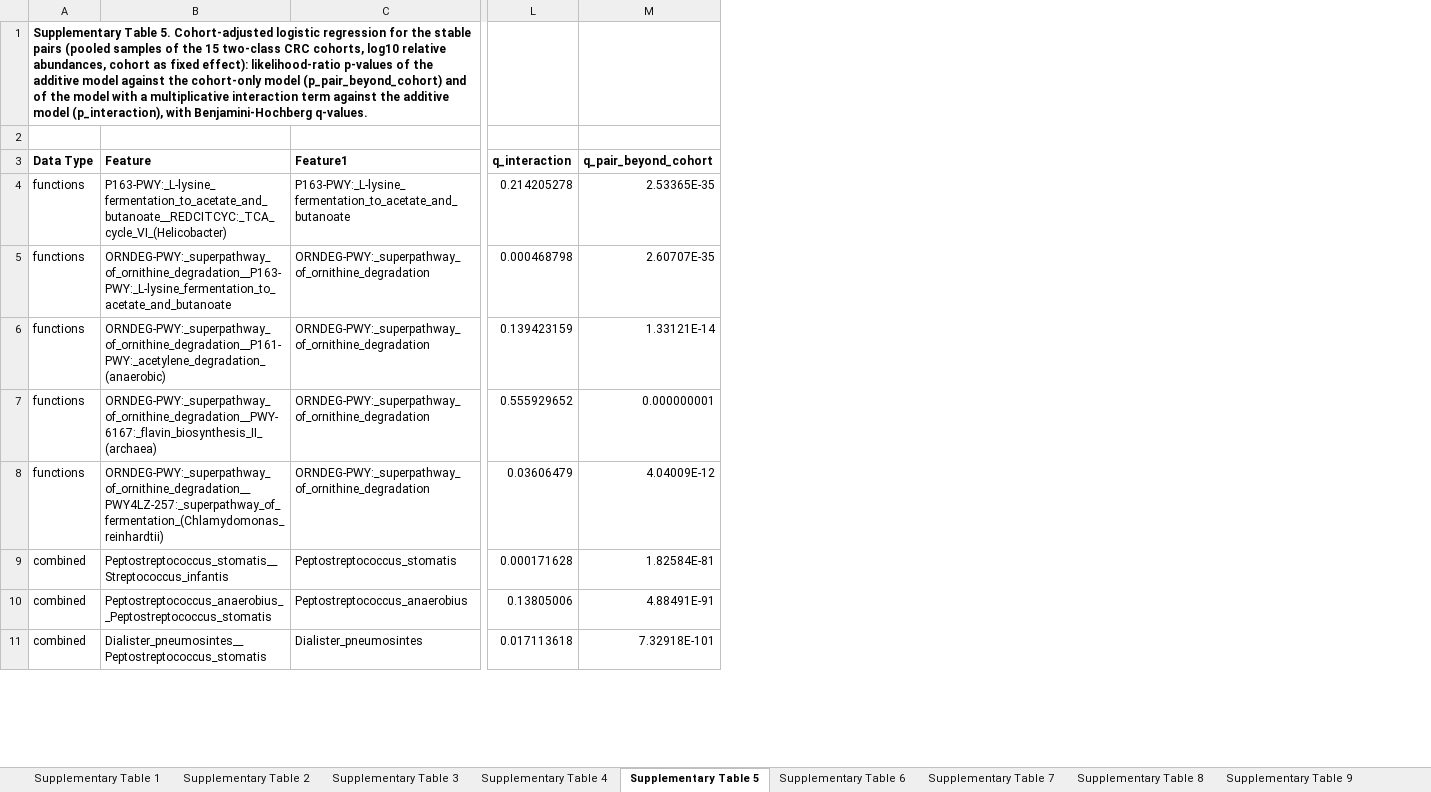
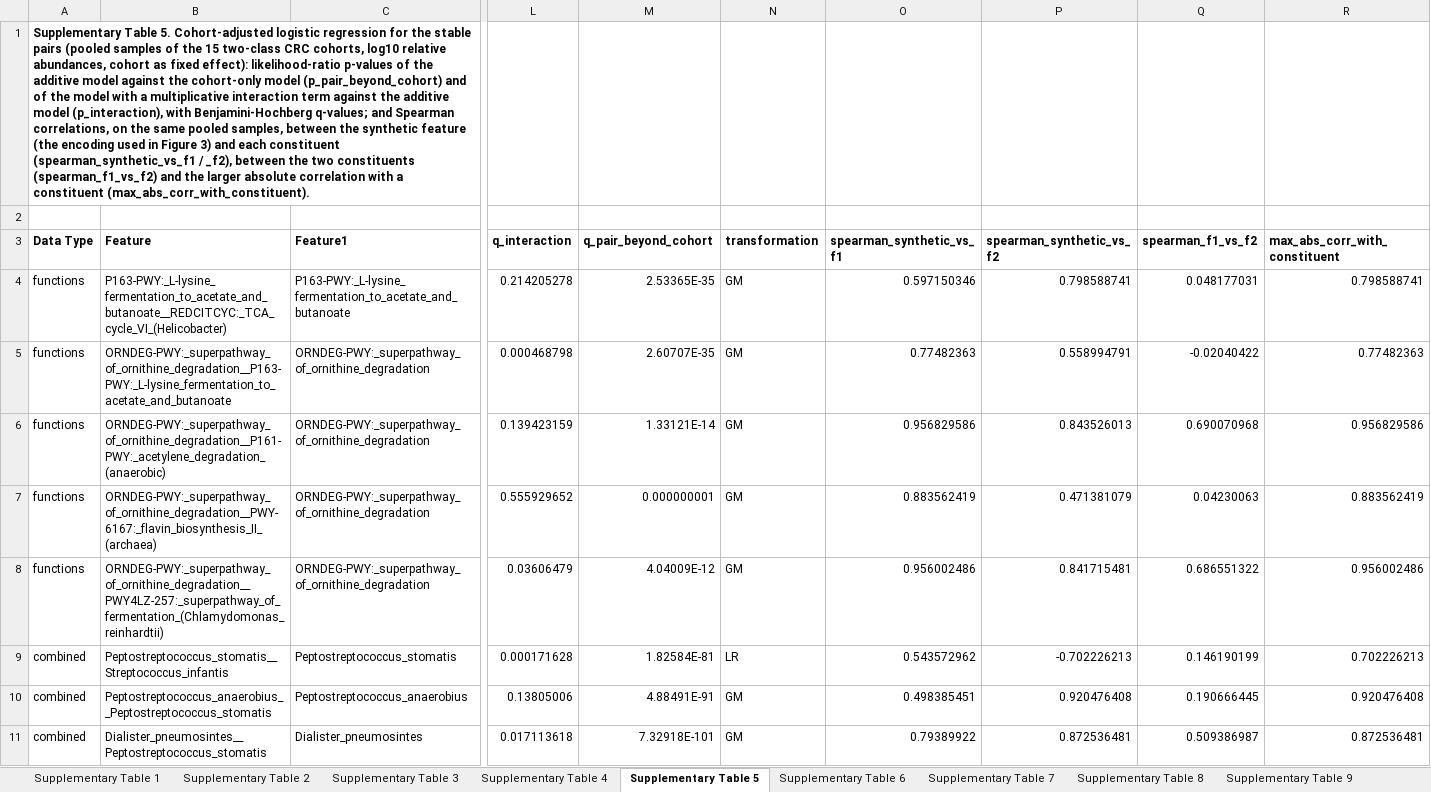
Before and after one commit to Kizielins/MDFS_synergies, an Excel workbook: manuscript/supplementary/Supplementary_tables.xlsx, sheet Supplementary Table 5, drawn as a sheet; only a part is shown, gaps mark what is left out; values as stored, in another font and other column widths than the file's, no borders; the diff names each change by its address in the sheet, - before the commit and + after, or states it on an @@ line.

```diff
--- a/manuscript/supplementary/Supplementary_tables.xlsx (sheet Supplementary Table 5)
+++ b/manuscript/supplementary/Supplementary_tables.xlsx (sheet Supplementary Table 5)
+column N (transformation), rows 4-11: GM | GM | GM | GM | GM | LR | GM | GM
+column O (spearman_synthetic_vs_f1), rows 4-11: 0.597150346 | 0.77482363 | 0.956829586 | 0.883562419 | 0.956002486 | 0.543572962 | 0.498385451 | 0.79389922
+column P (spearman_synthetic_vs_f2), rows 4-11: 0.798588741 | 0.558994791 | 0.843526013 | 0.471381079 | 0.841715481 | -0.702226213 | 0.920476408 | 0.872536481
+column Q (spearman_f1_vs_f2), rows 4-11: 0.048177031 | -0.02040422 | 0.690070968 | 0.04230063 | 0.686551322 | 0.146190199 | 0.190666445 | 0.509386987
+column R (max_abs_corr_with_constituent), rows 4-11: 0.798588741 | 0.77482363 | 0.956829586 | 0.883562419 | 0.956002486 | 0.702226213 | 0.920476408 | 0.872536481
-A1 (Data Type): …with Benjamini-Hochberg q-values.
+A1 (Data Type): …with Benjamini-Hochberg q-values; and Spearman correlations, on the same pooled samples, between the synthetic feature (the encoding used in Figure 3) and each constituent (spearman_synthetic_vs_f1 / _f2), between the two constituents (spearman_f1_vs_f2) and the larger absolute correlation with a constituent (max_abs_corr_with_constituent).
```
Also changed, not shown: sheet Supplementary Table 3, sheet Supplementary Table 7, sheet Supplementary Table 2, 16 other files.
